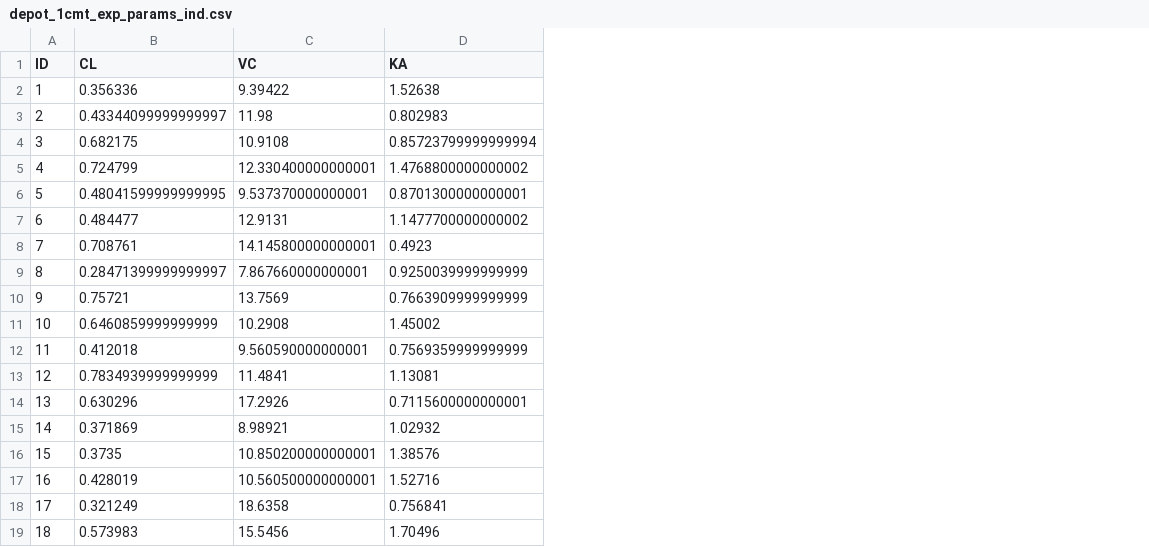
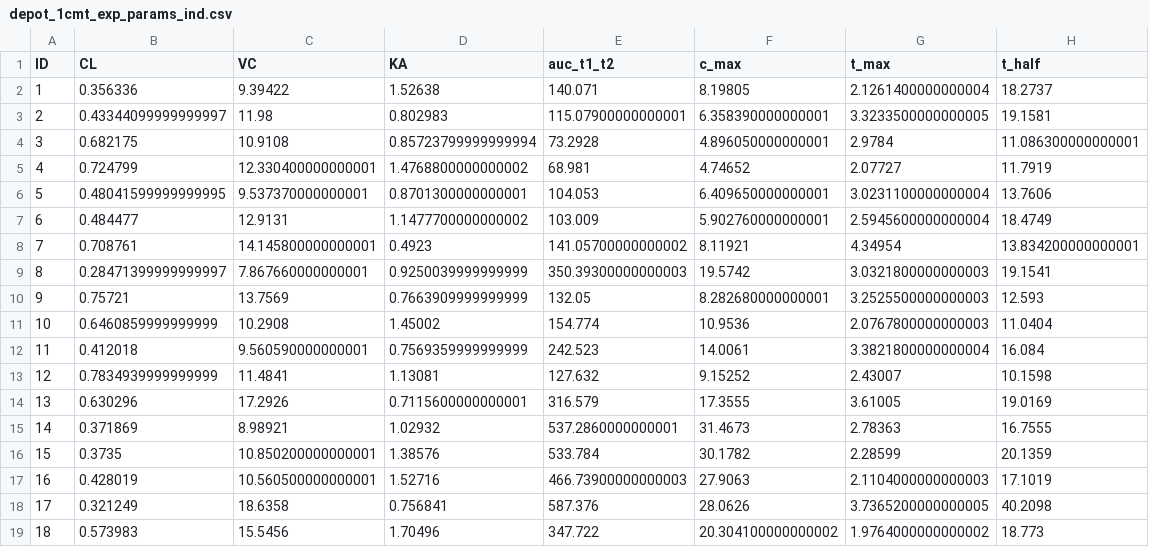
Before and after one commit to cbdavis33/stanpmx-library, a CSV file: depot_1cmt_linear/Data/depot_1cmt_exp_params_ind.csv, drawn as a sheet; the diff names each change by its address in the sheet, - before the commit and + after, or states it on an @@ line.

Commit message:
depot_1cmt_linear is done. Maybe come back to mess with NPDEs at some point

```diff
--- a/depot_1cmt_linear/Data/depot_1cmt_exp_params_ind.csv
+++ b/depot_1cmt_linear/Data/depot_1cmt_exp_params_ind.csv
+column E (auc_t1_t2), rows 2-19: 140.071 | 115.07900000000001 | 73.2928 | 68.981 | 104.053 | 103.009 | 141.05700000000002 | 350.39300000000003 | 132.05 | 154.774 | 242.523 | 127.632 | 316.579 | 537.2860000000001 | 533.784 | 466.73900000000003 | 587.376 | 347.722
+column F (c_max), rows 2-19: 8.19805 | 6.358390000000001 | 4.896050000000001 | 4.74652 | 6.409650000000001 | 5.902760000000001 | 8.11921 | 19.5742 | 8.282680000000001 | 10.9536 | 14.0061 | 9.15252 | 17.3555 | 31.4673 | 30.1782 | 27.9063 | 28.0626 | 20.304100000000002
+column G (t_max), rows 2-19: 2.1261400000000004 | 3.3233500000000005 | 2.9784 | 2.07727 | 3.0231100000000004 | 2.5945600000000004 | 4.34954 | 3.0321800000000003 | 3.2525500000000003 | 2.0767800000000003 | 3.3821800000000004 | 2.43007 | 3.61005 | 2.78363 | 2.28599 | 2.1104000000000003 | 3.7365200000000005 | 1.9764000000000002
+column H (t_half), rows 2-19: 18.2737 | 19.1581 | 11.086300000000001 | 11.7919 | 13.7606 | 18.4749 | 13.834200000000001 | 19.1541 | 12.593 | 11.0404 | 16.084 | 10.1598 | 19.0169 | 16.7555 | 20.1359 | 17.1019 | 40.2098 | 18.773
```
Also changed, not shown: depot_1cmt_linear/Data/depot_1cmt_exp.csv, depot_1cmt_linear/Data/depot_1cmt_ppa.csv, 44 other files.
